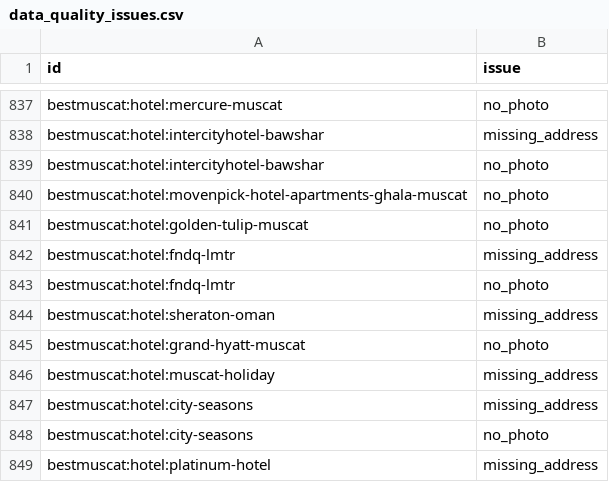
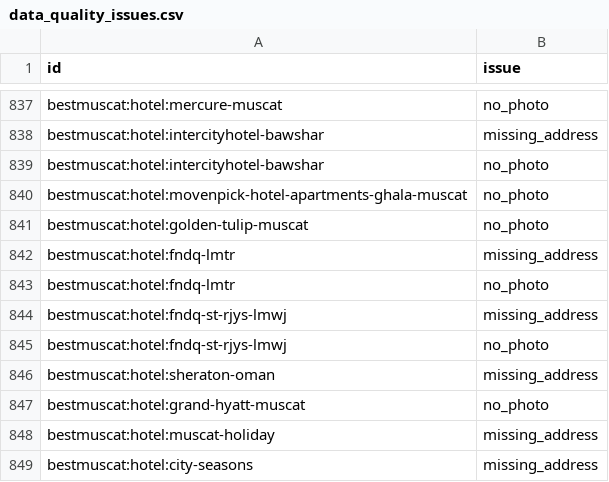
Before and after one commit to Muhraf2020/bestmuscat3.0, a CSV file: data_quality_issues.csv, drawn as a sheet; only a part is shown, gaps mark what is left out; the shorter side is filled out with more unchanged rows; the diff names each change by its address in the sheet, - before the commit and + after, or states it on an @@ line.

```diff
--- a/data_quality_issues.csv
+++ b/data_quality_issues.csv
+row 844: bestmuscat:hotel:fndq-st-rjys-lmwj | missing_address
+row 845: bestmuscat:hotel:fndq-st-rjys-lmwj | no_photo
```
Also changed, not shown: 4 other files.
